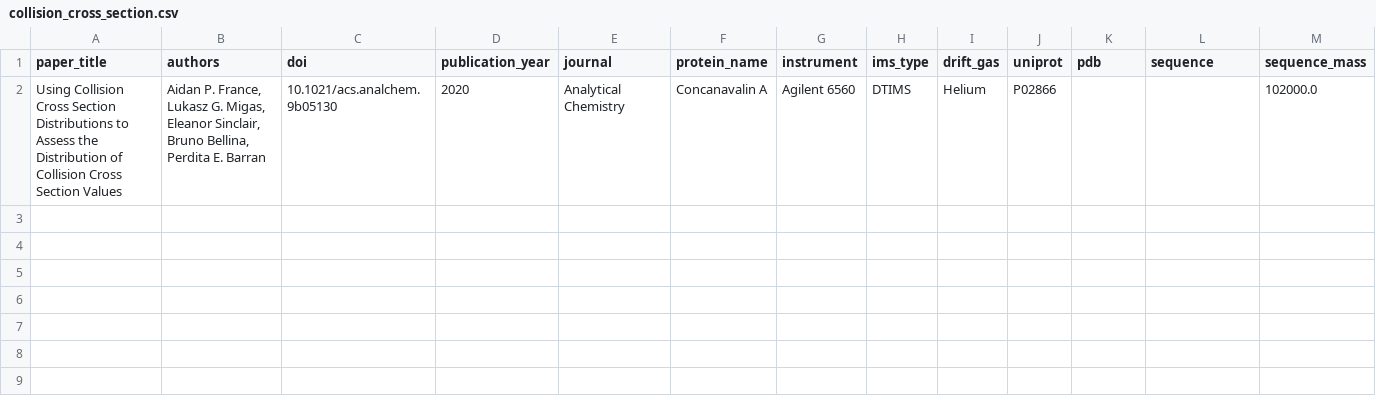
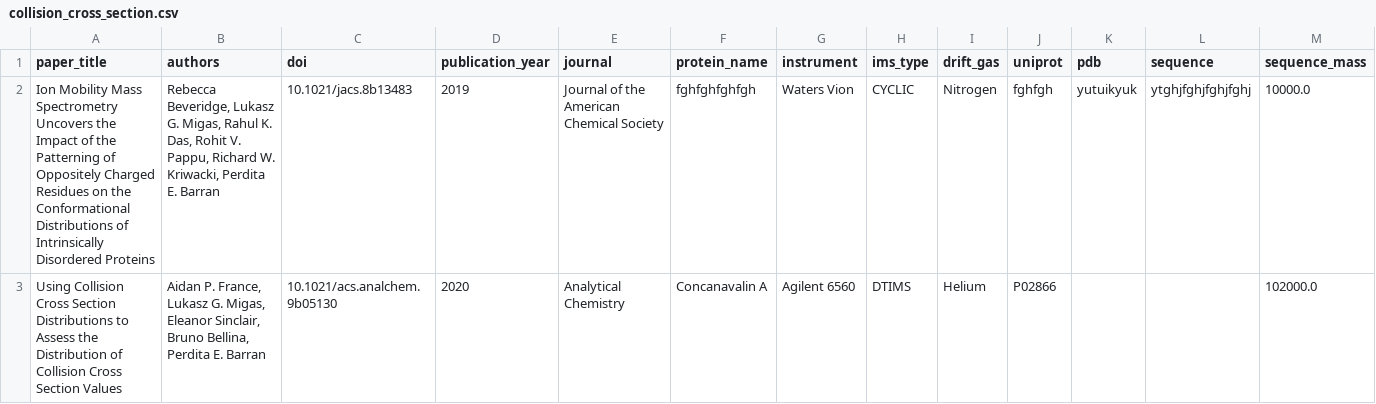
Before and after one commit to anabathalen/verbose-carnival, a CSV file: data/collision_cross_section.csv, drawn as a sheet; only a part is shown; rows hold the shown columns only; the diff names each change by its address in the sheet, - before the commit and + after, or states it on an @@ line.

Commit message:
Update CCS data 2025-05-23T15:53:13.262055

```diff
--- a/data/collision_cross_section.csv
+++ b/data/collision_cross_section.csv
+row 2: Ion Mobility Mass Spectrometry Uncovers the Impact of the Patterning of Oppositely Charged Residues on the Conformational Distributions of Intrinsically Disordered Proteins | Rebecca Beveridge, Lukasz G. Migas, Rahul K. Das, Rohit V. Pappu, Richard W. Kriwacki, Perdita E. Barran | 10.1021/jacs.8b13483 | 2019 | Journal of the American Chemical Society | fghfghfghfgh | Waters Vion | CYCLIC | Nitrogen | fghfgh | yutuikyuk | ytghjfghjfghjfghj | 10000.0
```
